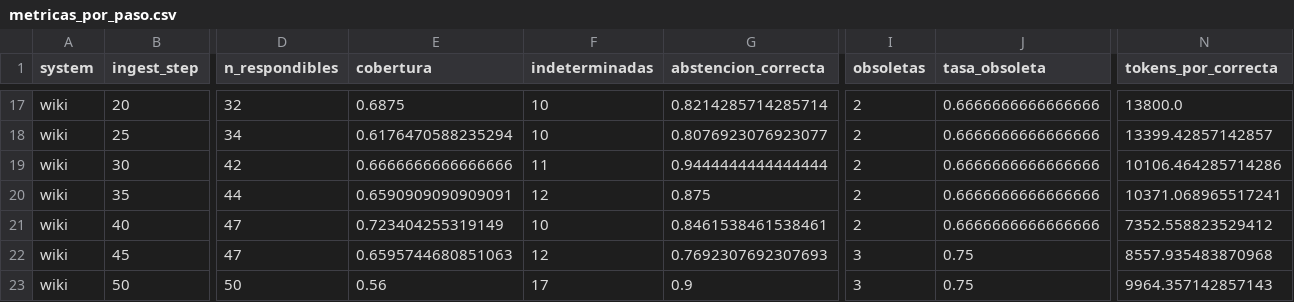
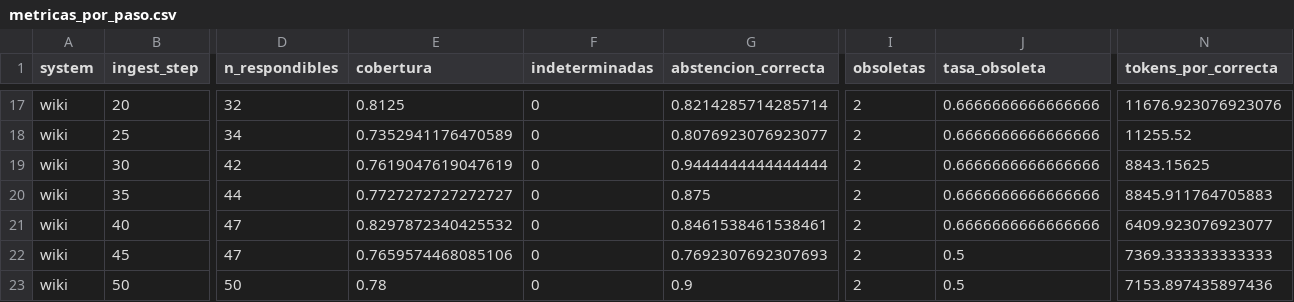
Before and after one commit to 1KVueltasAlCampo/llm-knowledge-management-wiki-agent, a CSV file: results/oficial-1/metricas_por_paso.csv, drawn as a sheet; only a part is shown, gaps mark what is left out; the diff covers the shown part only; the diff names each change by its address in the sheet, - before the commit and + after, or states it on an @@ line.

```diff
--- a/results/oficial-1/metricas_por_paso.csv
+++ b/results/oficial-1/metricas_por_paso.csv
-E17 (cobertura): 0.6875
+E17 (cobertura): 0.8125
-F17:F18 (indeterminadas): 10
+F17:F18 (indeterminadas): 0
-N17 (tokens_por_correcta): 13800.0
+N17 (tokens_por_correcta): 11676.923076923076
-E18 (cobertura): 0.6176470588235294
+E18 (cobertura): 0.7352941176470589
-N18 (tokens_por_correcta): 13399.42857142857
+N18 (tokens_por_correcta): 11255.52
-E19 (cobertura): 0.6666666666666666
+E19 (cobertura): 0.7619047619047619
-F19 (indeterminadas): 11
+F19 (indeterminadas): 0
-N19 (tokens_por_correcta): 10106.464285714286
+N19 (tokens_por_correcta): 8843.15625
-E20 (cobertura): 0.6590909090909091
+E20 (cobertura): 0.7727272727272727
-F20 (indeterminadas): 12
+F20 (indeterminadas): 0
-N20 (tokens_por_correcta): 10371.068965517241
+N20 (tokens_por_correcta): 8845.911764705883
-E21 (cobertura): 0.723404255319149
+E21 (cobertura): 0.8297872340425532
-F21 (indeterminadas): 10
+F21 (indeterminadas): 0
-N21 (tokens_por_correcta): 7352.558823529412
+N21 (tokens_por_correcta): 6409.923076923077
-E22 (cobertura): 0.6595744680851063
+E22 (cobertura): 0.7659574468085106
-F22 (indeterminadas): 12
+F22 (indeterminadas): 0
-I22:I23 (obsoletas): 3
+I22:I23 (obsoletas): 2
-J22:J23 (tasa_obsoleta): 0.75
+J22:J23 (tasa_obsoleta): 0.5
-N22 (tokens_por_correcta): 8557.935483870968
+N22 (tokens_por_correcta): 7369.333333333333
-E23 (cobertura): 0.56
+E23 (cobertura): 0.78
-F23 (indeterminadas): 17
+F23 (indeterminadas): 0
-N23 (tokens_por_correcta): 9964.357142857143
+N23 (tokens_por_correcta): 7153.897435897436
```
Also changed, not shown: 35 edited cells elsewhere in this file, results/oficial-1/informe/por_sistema_paso.csv, results/oficial-1/informe/por_tipo.csv, 14 other files.
